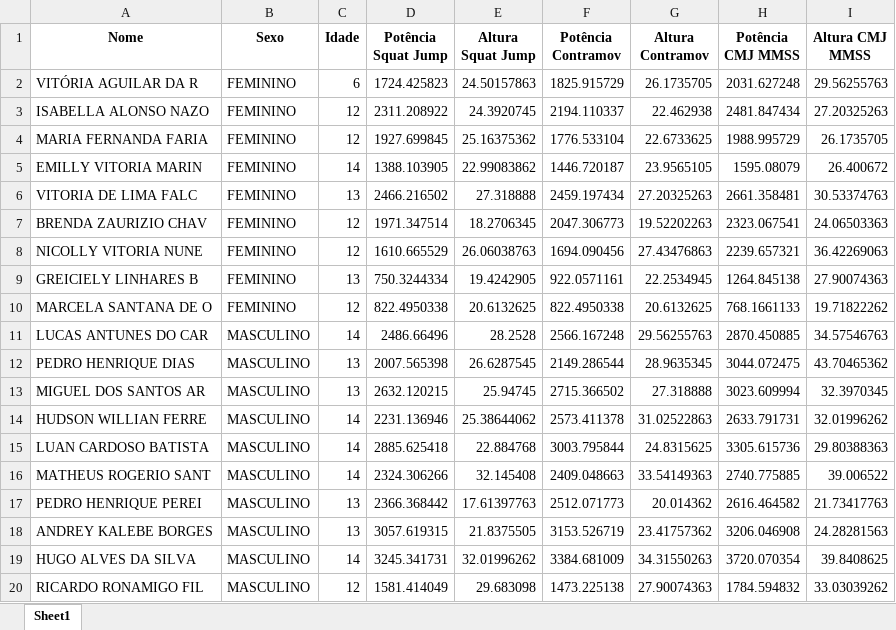
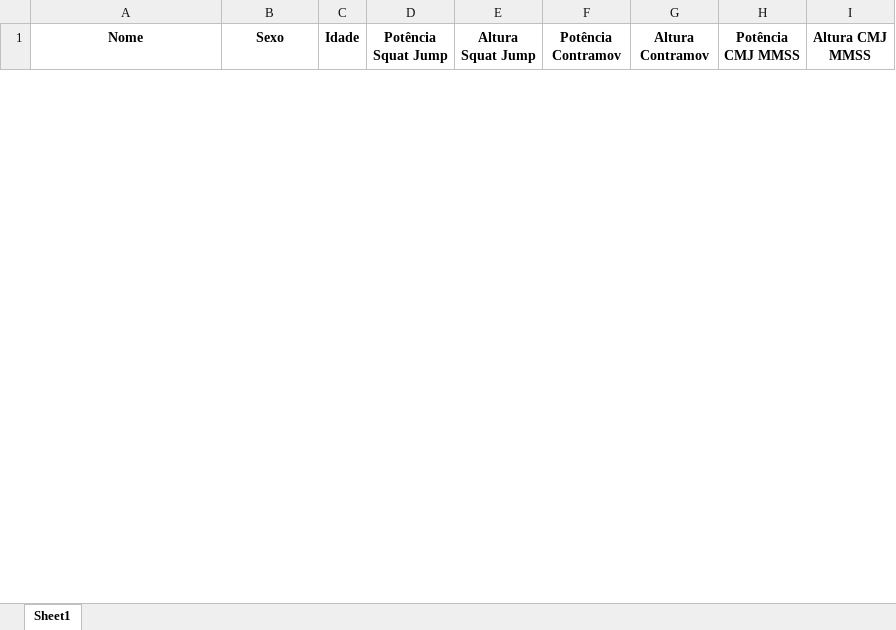
Before and after one commit to brito219/jump-system, an Excel workbook: arquivos_gerados/Banco_de_dados_GERAL_Gerado.xlsx, sheet Sheet1, drawn as a sheet; only a part is shown; values as stored, in another font and other column widths than the file's, no borders; removed rows and columns are numbered as before the commit, all else as after; the diff covers the shown part only; the diff names each change by its address in the sheet, - before the commit and + after, or states it on an @@ line.

Commit message:
remove&refactor: remoção de dados sensíveis+organização de documentos

```diff
--- a/arquivos_gerados/Banco_de_dados_GERAL_Gerado.xlsx (sheet Sheet1)
+++ b/arquivos_gerados/Banco_de_dados_GERAL_Gerado.xlsx (sheet Sheet1)
-row 2: VITÓRIA AGUILAR DA R | FEMININO | 6 | 1724.425823 | 24.50157863 | 1825.915729 | 26.1735705 | 2031.627248 | 29.56255763
-row 3: ISABELLA ALONSO NAZO | FEMININO | 12 | 2311.208922 | 24.3920745 | 2194.110337 | 22.462938 | 2481.847434 | 27.20325263
-row 4: MARIA FERNANDA FARIA | FEMININO | 12 | 1927.699845 | 25.16375362 | 1776.533104 | 22.6733625 | 1988.995729 | 26.1735705
-row 5: EMILLY VITORIA MARIN | FEMININO | 14 | 1388.103905 | 22.99083862 | 1446.720187 | 23.9565105 | 1595.08079 | 26.400672
-row 6: VITORIA DE LIMA FALC | FEMININO | 13 | 2466.216502 | 27.318888 | 2459.197434 | 27.20325263 | 2661.358481 | 30.53374763
-row 7: BRENDA ZAURIZIO CHAV | FEMININO | 12 | 1971.347514 | 18.2706345 | 2047.306773 | 19.52202263 | 2323.067541 | 24.06503363
-row 8: NICOLLY VITORIA NUNE | FEMININO | 12 | 1610.665529 | 26.06038763 | 1694.090456 | 27.43476863 | 2239.657321 | 36.42269063
-row 9: GREICIELY LINHARES B | FEMININO | 13 | 750.3244334 | 19.4242905 | 922.0571161 | 22.2534945 | 1264.845138 | 27.90074363
-row 10: MARCELA SANTANA DE O | FEMININO | 12 | 822.4950338 | 20.6132625 | 822.4950338 | 20.6132625 | 768.1661133 | 19.71822262
-row 11: LUCAS ANTUNES DO CAR | MASCULINO | 14 | 2486.66496 | 28.2528 | 2566.167248 | 29.56255763 | 2870.450885 | 34.57546763
-row 12: PEDRO HENRIQUE DIAS | MASCULINO | 13 | 2007.565398 | 26.6287545 | 2149.286544 | 28.9635345 | 3044.072475 | 43.70465362
-row 13: MIGUEL DOS SANTOS AR | MASCULINO | 13 | 2632.120215 | 25.94745 | 2715.366502 | 27.318888 | 3023.609994 | 32.3970345
-row 14: HUDSON WILLIAN FERRE | MASCULINO | 14 | 2231.136946 | 25.38644062 | 2573.411378 | 31.02522863 | 2633.791731 | 32.01996262
-row 15: LUAN CARDOSO BATISTA | MASCULINO | 14 | 2885.625418 | 22.884768 | 3003.795844 | 24.8315625 | 3305.615736 | 29.80388363
-row 16: MATHEUS ROGERIO SANT | MASCULINO | 14 | 2324.306266 | 32.145408 | 2409.048663 | 33.54149363 | 2740.775885 | 39.006522
-row 17: PEDRO HENRIQUE PEREI | MASCULINO | 13 | 2366.368442 | 17.61397763 | 2512.071773 | 20.014362 | 2616.464582 | 21.73417763
-row 18: ANDREY KALEBE BORGES | MASCULINO | 13 | 3057.619315 | 21.8375505 | 3153.526719 | 23.41757362 | 3206.046908 | 24.28281563
-row 19: HUGO ALVES DA SILVA | MASCULINO | 14 | 3245.341731 | 32.01996262 | 3384.681009 | 34.31550263 | 3720.070354 | 39.8408625
-row 20: RICARDO RONAMIGO FIL | MASCULINO | 12 | 1581.414049 | 29.683098 | 1473.225138 | 27.90074363 | 1784.594832 | 33.03039262
```
Also changed, not shown: 3 added rows and 35 removed rows elsewhere in this sheet, 30 other files.
